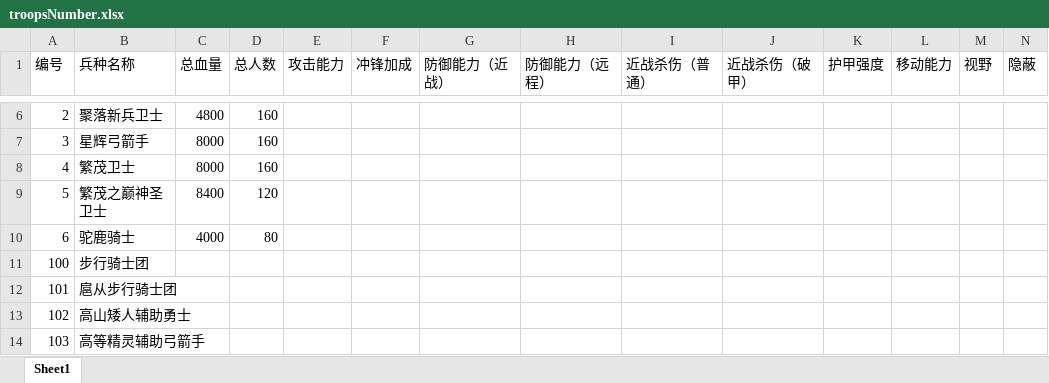
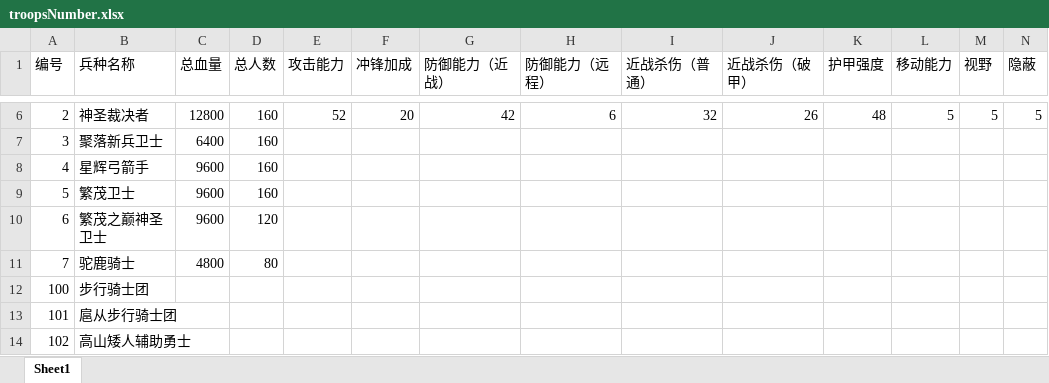
Before and after one commit to ZhangshihaoOO/Navigation-test, an Excel workbook: Assets/NumericalSimulation/Res/Excel2Json2Cs/Output/Excel/troopsNumber.xlsx, sheet Sheet1, drawn as a sheet; only a part is shown, gaps mark what is left out; the shorter side is filled out with more unchanged rows; values as stored, in another font and other column widths than the file's, no borders; rows hold the shown columns only; the diff covers the shown part only; the diff names each change by its address in the sheet, - before the commit and + after, or states it on an @@ line.

```diff
--- a/Assets/NumericalSimulation/Res/Excel2Json2Cs/Output/Excel/troopsNumber.xlsx (sheet Sheet1)
+++ b/Assets/NumericalSimulation/Res/Excel2Json2Cs/Output/Excel/troopsNumber.xlsx (sheet Sheet1)
-B6 (兵种名称): 聚落新兵卫士
+B6 (兵种名称): 神圣裁决者
-C6 (总血量): 4800
+C6 (总血量): 12800
-E6 (攻击能力): (empty)
+E6 (攻击能力): 52
-F6 (冲锋加成): (empty)
+F6 (冲锋加成): 20
-G6 (防御能力（近战）): (empty)
+G6 (防御能力（近战）): 42
-H6 (防御能力（远程）): (empty)
+H6 (防御能力（远程）): 6
-I6 (近战杀伤（普通）): (empty)
+I6 (近战杀伤（普通）): 32
-J6 (近战杀伤（破甲）): (empty)
+J6 (近战杀伤（破甲）): 26
-K6 (护甲强度): (empty)
+K6 (护甲强度): 48
-L6 (移动能力): (empty)
+L6 (移动能力): 5
-M6 (视野): (empty)
+M6 (视野): 5
-N6 (隐蔽): (empty)
+N6 (隐蔽): 5
-B7 (兵种名称): 星辉弓箭手
+B7 (兵种名称): 聚落新兵卫士
-C7 (总血量): 8000
+C7 (总血量): 6400
-B8 (兵种名称): 繁茂卫士
+B8 (兵种名称): 星辉弓箭手
-C8 (总血量): 8000
+C8 (总血量): 9600
-B9 (兵种名称): 繁茂之巅神圣卫士
+B9 (兵种名称): 繁茂卫士
-C9 (总血量): 8400
+C9 (总血量): 9600
-D9 (总人数): 120
+D9 (总人数): 160
-B10 (兵种名称): 驼鹿骑士
+B10 (兵种名称): 繁茂之巅神圣卫士
-C10 (总血量): 4000
+C10 (总血量): 9600
-D10 (总人数): 80
+D10 (总人数): 120
+row 11: 7 | 驼鹿骑士 | 4800 | 80
```
Also changed, not shown: 65 edited cells elsewhere in this sheet, 3 other files.
